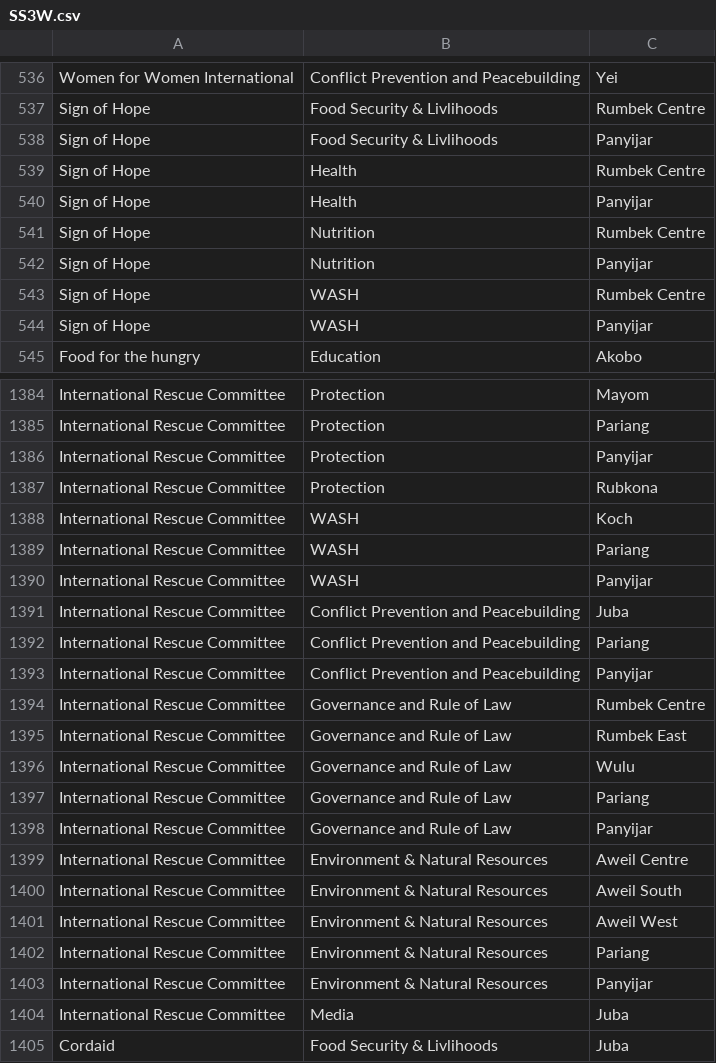
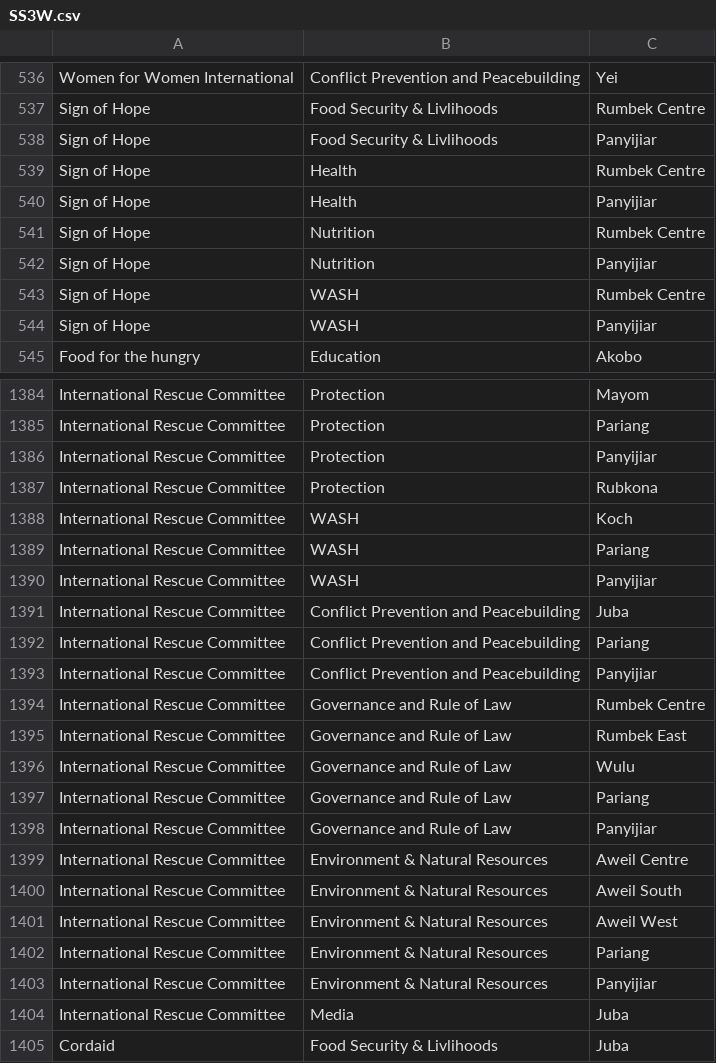
Before and after one commit to brianmcdonald/3W-SouthSudan, a CSV file: data/SS3W.csv, drawn as a sheet; only a part is shown, gaps mark what is left out; the diff covers the shown part only.

```diff
--- a/data/SS3W.csv
+++ b/data/SS3W.csv
@@ -537,9 +537,9 @@ Women for Women International,Conflict Prevention and Peacebuilding,Yei
 Sign of Hope,Food Security & Livlihoods,Rumbek Centre
-Sign of Hope,Food Security & Livlihoods,Panyijar
+Sign of Hope,Food Security & Livlihoods,Panyijiar
 Sign of Hope,Health,Rumbek Centre
-Sign of Hope,Health,Panyijar
+Sign of Hope,Health,Panyijiar
 Sign of Hope,Nutrition,Rumbek Centre
-Sign of Hope,Nutrition,Panyijar
+Sign of Hope,Nutrition,Panyijiar
 Sign of Hope,WASH,Rumbek Centre
-Sign of Hope,WASH,Panyijar
+Sign of Hope,WASH,Panyijiar
 Food for the hungry,Education,Akobo
@@ -1385,3 +1385,3 @@ International Rescue Committee,Protection,Mayom
 International Rescue Committee,Protection,Pariang
-International Rescue Committee,Protection,Panyijar
+International Rescue Committee,Protection,Panyijiar
 International Rescue Committee,Protection,Rubkona
@@ -1389,6 +1389,6 @@ International Rescue Committee,WASH,Koch
 International Rescue Committee,WASH,Pariang
-International Rescue Committee,WASH,Panyijar
+International Rescue Committee,WASH,Panyijiar
 International Rescue Committee,Conflict Prevention and Peacebuilding,Juba
 International Rescue Committee,Conflict Prevention and Peacebuilding,Pariang
-International Rescue Committee,Conflict Prevention and Peacebuilding,Panyijar
+International Rescue Committee,Conflict Prevention and Peacebuilding,Panyijiar
 International Rescue Committee,Governance and Rule of Law,Rumbek Centre
@@ -1397,3 +1397,3 @@ International Rescue Committee,Governance and Rule of Law,Wulu
 International Rescue Committee,Governance and Rule of Law,Pariang
-International Rescue Committee,Governance and Rule of Law,Panyijar
+International Rescue Committee,Governance and Rule of Law,Panyijiar
 International Rescue Committee,Environment & Natural Resources,Aweil Centre
@@ -1402,3 +1402,3 @@ International Rescue Committee,Environment & Natural Resources,Aweil West
 International Rescue Committee,Environment & Natural Resources,Pariang
-International Rescue Committee,Environment & Natural Resources,Panyijar
+International Rescue Committee,Environment & Natural Resources,Panyijiar
 International Rescue Committee,Media,Juba
```
Also changed, not shown: 101 edited cells elsewhere in this file.
